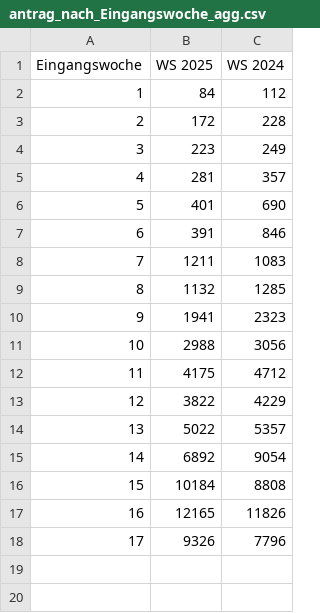
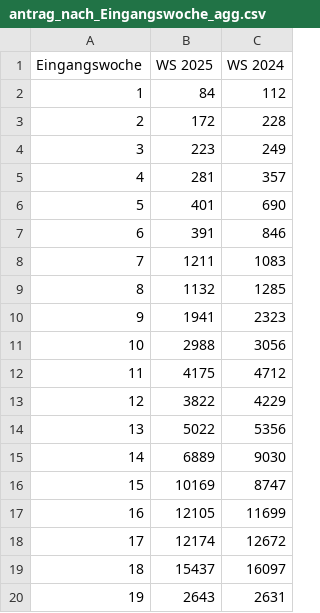
Before and after one commit to thoilene/ua_monitoring, a CSV file: antrag_nach_Eingangswoche_agg.csv, drawn as a sheet.

```diff
--- a/antrag_nach_Eingangswoche_agg.csv
+++ b/antrag_nach_Eingangswoche_agg.csv
@@ -13,6 +13,8 @@ Eingangswoche;WS 2025;WS 2024
 12;3822;4229
-13;5022;5357
-14;6892;9054
-15;10184;8808
-16;12165;11826
-17;9326;7796
+13;5022;5356
+14;6889;9030
+15;10169;8747
+16;12105;11699
+17;12174;12672
+18;15437;16097
+19;2643;2631
```
Also changed, not shown: BewerberNachLaender.csv, Top10BewerberNachLaender.csv, 3 other files.
